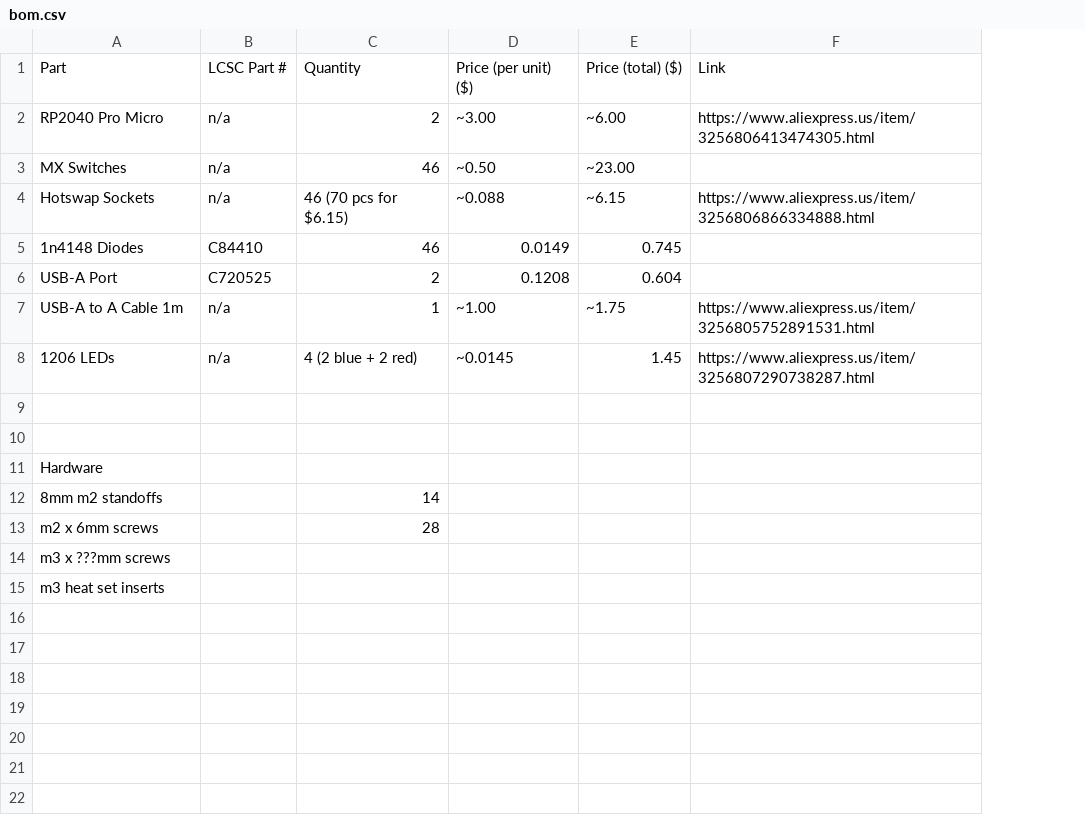
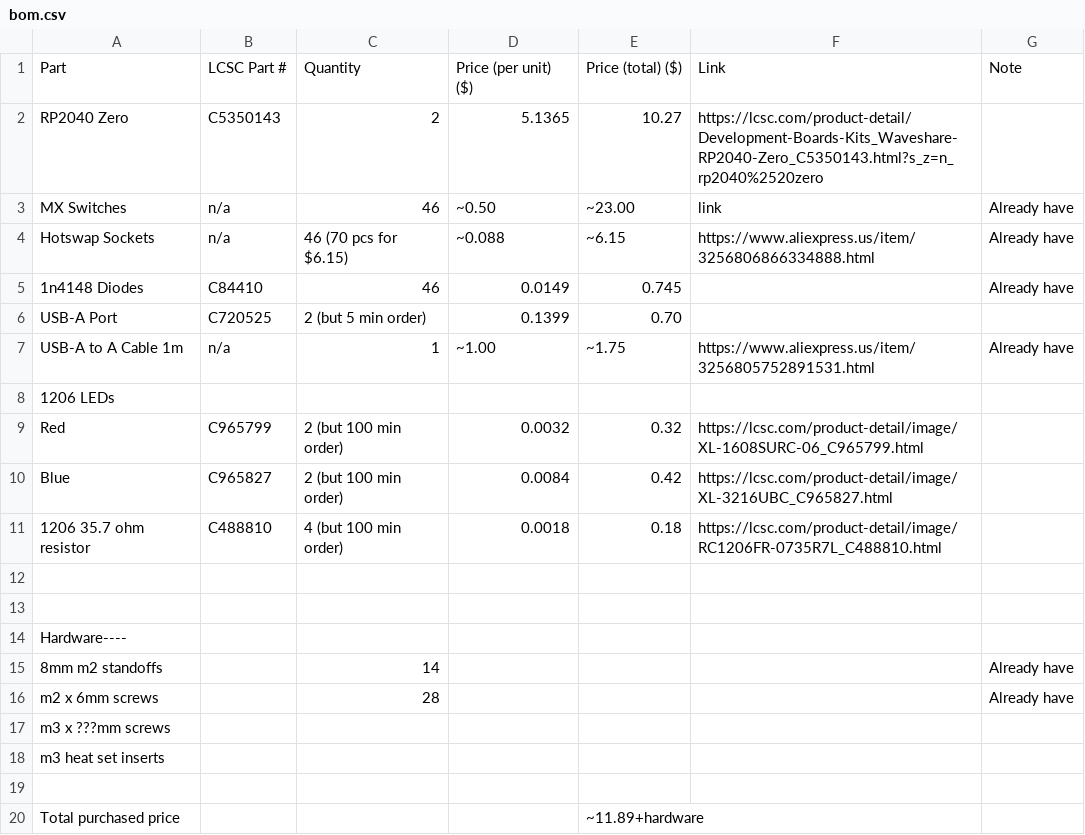
Before and after one commit to Person20020/jug, a CSV file: bom.csv, drawn as a sheet; removed rows and columns are numbered as before the commit, all else as after; the diff names each change by its address in the sheet, - before the commit and + after, or states it on an @@ line.

```diff
--- a/bom.csv
+++ b/bom.csv
+column G, row 1: Note; rows 3-7: Already have | Already have | Already have |  | Already have; rows 15-16: Already have | Already have
-row 2: RP2040 Pro Micro | n/a | 2 | ~3.00 | ~6.00 | https://www.aliexpress.us/item/3256806413474305.html
+row 2: RP2040 Zero | C5350143 | 2 | 5.1365 | 10.27 | https://lcsc.com/product-detail/Development-Boards-Kits_Waveshare-RP2040-Zero_C5350143.html?s_z=n_rp2040%2520zero
-F3: (empty)
+F3: link
-C6: 2
+C6: 2 (but 5 min order)
-D6: 0.1208
+D6: 0.1399
-E6: 0.604
+E6: 0.70
-B8: n/a
+B8: (empty)
-C8: 4 (2 blue + 2 red)
+C8: (empty)
-D8: ~0.0145
+D8: (empty)
-E8: 1.45
+E8: (empty)
-F8: https://www.aliexpress.us/item/3256807290738287.html
+F8: (empty)
+row 9: Red | C965799 | 2 (but 100 min order) | 0.0032 | 0.32 | https://lcsc.com/product-detail/image/XL-1608SURC-06_C965799.html
+row 10: Blue | C965827 | 2 (but 100 min order) | 0.0084 | 0.42 | https://lcsc.com/product-detail/image/XL-3216UBC_C965827.html
+row 11: 1206 35.7 ohm resistor | C488810 | 4 (but 100 min order) | 0.0018 | 0.18 | https://lcsc.com/product-detail/image/RC1206FR-0735R7L_C488810.html
-A14: Hardware
+A14: Hardware----
+row 19: (empty)
+row 20: Total purchased price |  |  |  | ~11.89+hardware
```
Also changed, not shown: 32 other files.
